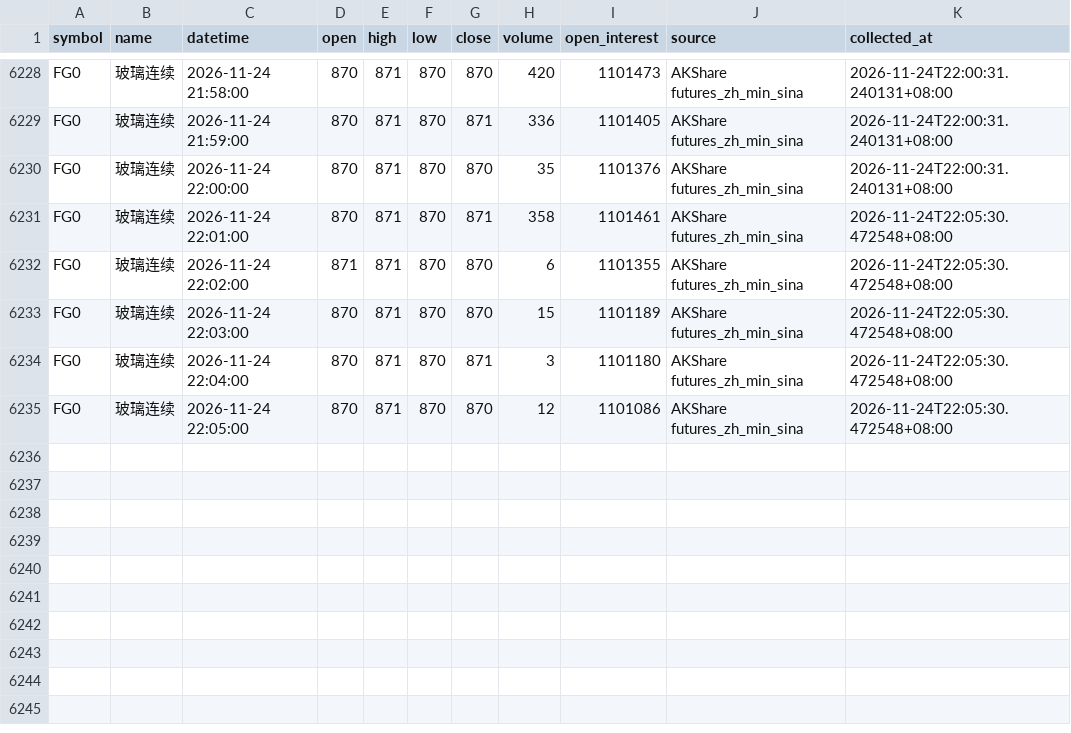
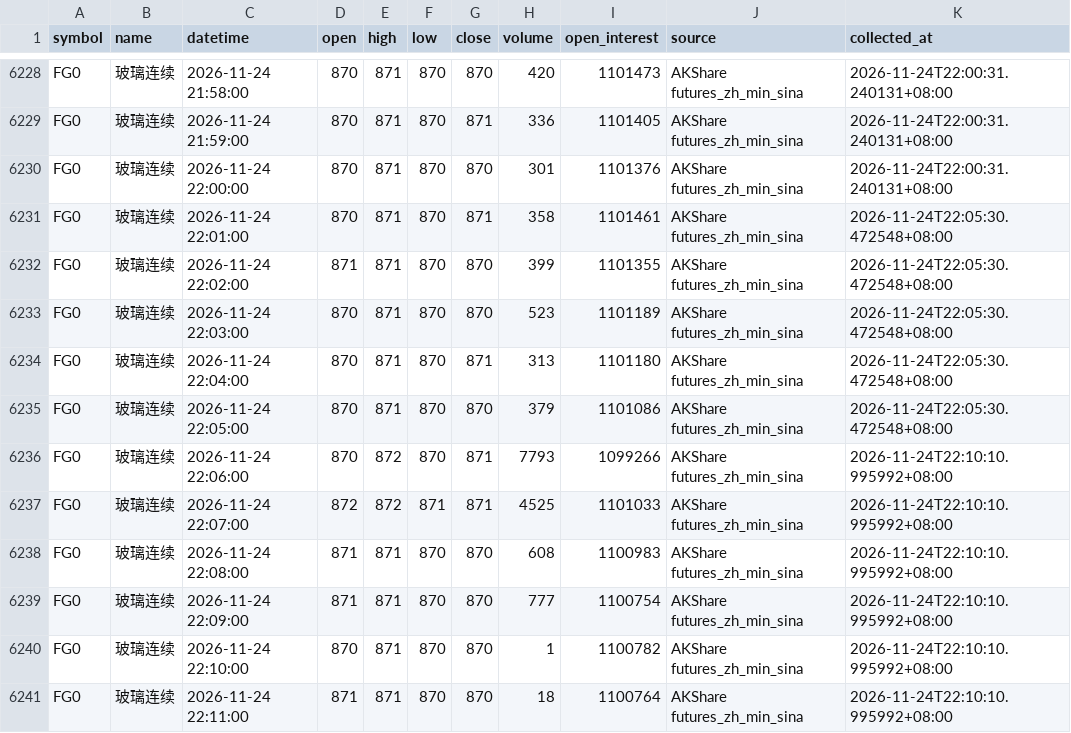
Before and after one commit to luckyjohnlucky/akshare-futures-data, a CSV file: output/FG0_minute_bars.csv, drawn as a sheet; only a part is shown, gaps mark what is left out.

```diff
--- a/output/FG0_minute_bars.csv
+++ b/output/FG0_minute_bars.csv
@@ -6229,7 +6229,13 @@ FG0,玻璃连续,2026-11-24 21:58:00,870,871,870,870,420,1101473,AKShare futures
 FG0,玻璃连续,2026-11-24 21:59:00,870,871,870,871,336,1101405,AKShare futures_zh_min_sina,2026-11-24T22:00:31.240131+08:00
-FG0,玻璃连续,2026-11-24 22:00:00,870,871,870,870,35,1101376,AKShare futures_zh_min_sina,2026-11-24T22:00:31.240131+08:00
+FG0,玻璃连续,2026-11-24 22:00:00,870,871,870,870,301,1101376,AKShare futures_zh_min_sina,2026-11-24T22:00:31.240131+08:00
 FG0,玻璃连续,2026-11-24 22:01:00,870,871,870,871,358,1101461,AKShare futures_zh_min_sina,2026-11-24T22:05:30.472548+08:00
-FG0,玻璃连续,2026-11-24 22:02:00,871,871,870,870,6,1101355,AKShare futures_zh_min_sina,2026-11-24T22:05:30.472548+08:00
-FG0,玻璃连续,2026-11-24 22:03:00,870,871,870,870,15,1101189,AKShare futures_zh_min_sina,2026-11-24T22:05:30.472548+08:00
-FG0,玻璃连续,2026-11-24 22:04:00,870,871,870,871,3,1101180,AKShare futures_zh_min_sina,2026-11-24T22:05:30.472548+08:00
-FG0,玻璃连续,2026-11-24 22:05:00,870,871,870,870,12,1101086,AKShare futures_zh_min_sina,2026-11-24T22:05:30.472548+08:00
+FG0,玻璃连续,2026-11-24 22:02:00,871,871,870,870,399,1101355,AKShare futures_zh_min_sina,2026-11-24T22:05:30.472548+08:00
+FG0,玻璃连续,2026-11-24 22:03:00,870,871,870,870,523,1101189,AKShare futures_zh_min_sina,2026-11-24T22:05:30.472548+08:00
+FG0,玻璃连续,2026-11-24 22:04:00,870,871,870,871,313,1101180,AKShare futures_zh_min_sina,2026-11-24T22:05:30.472548+08:00
+FG0,玻璃连续,2026-11-24 22:05:00,870,871,870,870,379,1101086,AKShare futures_zh_min_sina,2026-11-24T22:05:30.472548+08:00
+FG0,玻璃连续,2026-11-24 22:06:00,870,872,870,871,7793,1099266,AKShare futures_zh_min_sina,2026-11-24T22:10:10.995992+08:00
+FG0,玻璃连续,2026-11-24 22:07:00,872,872,871,871,4525,1101033,AKShare futures_zh_min_sina,2026-11-24T22:10:10.995992+08:00
+FG0,玻璃连续,2026-11-24 22:08:00,871,871,870,870,608,1100983,AKShare futures_zh_min_sina,2026-11-24T22:10:10.995992+08:00
+FG0,玻璃连续,2026-11-24 22:09:00,871,871,870,870,777,1100754,AKShare futures_zh_min_sina,2026-11-24T22:10:10.995992+08:00
+FG0,玻璃连续,2026-11-24 22:10:00,870,871,870,870,1,1100782,AKShare futures_zh_min_sina,2026-11-24T22:10:10.995992+08:00
+FG0,玻璃连续,2026-11-24 22:11:00,871,871,870,870,18,1100764,AKShare futures_zh_min_sina,2026-11-24T22:10:10.995992+08:00
```
Also changed, not shown: output/HC0_minute_bars.csv, output/L0_minute_bars.csv, 6 other files.
